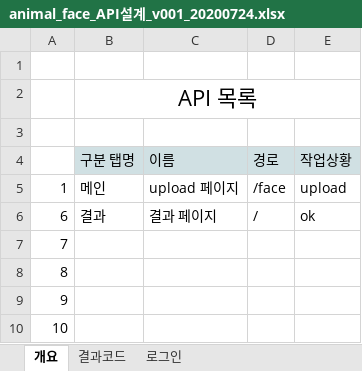
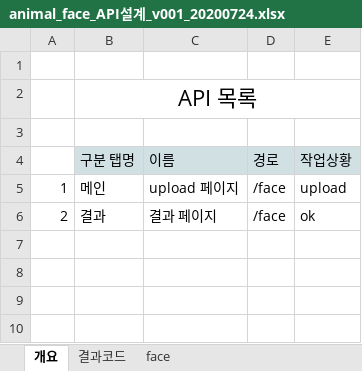
Before and after one commit to xddongx/animal-face, an Excel workbook: API설계서/animal_face_API설계_v001_20200724.xlsx, sheet 개요, drawn as a sheet; values as stored, in another font and other column widths than the file's, no borders; the diff names each change by its address in the sheet, - before the commit and + after, or states it on an @@ line.

```diff
--- a/API설계서/animal_face_API설계_v001_20200724.xlsx (sheet 개요)
+++ b/API설계서/animal_face_API설계_v001_20200724.xlsx (sheet 개요)
-sheet tab: 로그인
+sheet tab: face
-A6: 6
+A6: 2
-D6 (경로): /
+D6 (경로): /face
-row 7: 7
-row 8: 8
-row 9: 9
-row 10: 10
```
Also changed, not shown: sheet face, 5 other files.
